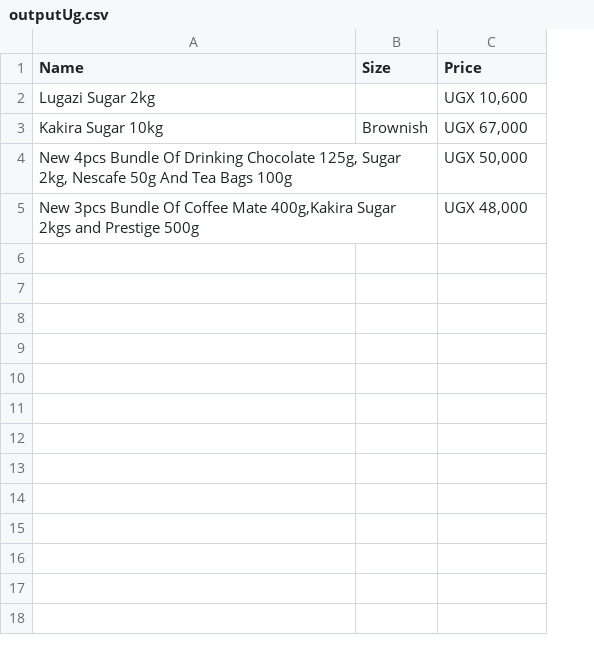
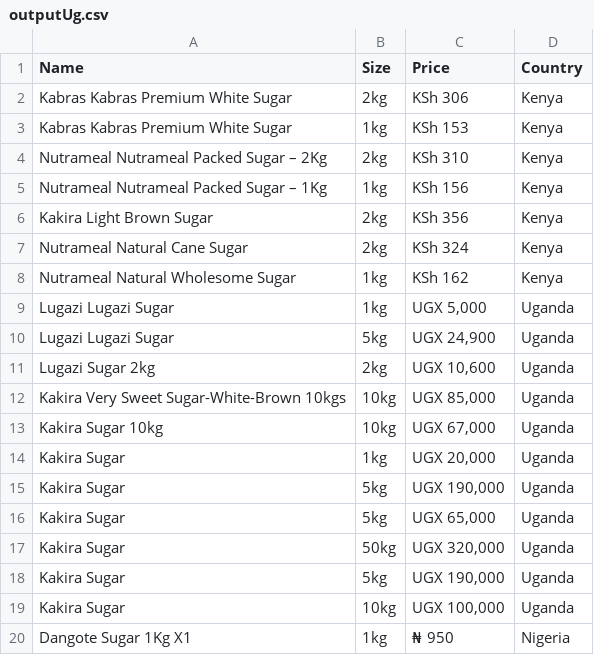
Before and after one commit to delabi/typescript-scraper, a CSV file: outputUg.csv, drawn as a sheet; removed rows and columns are numbered as before the commit, all else as after; the diff names each change by its address in the sheet, - before the commit and + after, or states it on an @@ line.

```diff
--- a/outputUg.csv
+++ b/outputUg.csv
-column B (Size), row 3: Brownish
+column B (Size), row 11: 2kg; row 13: 10kg
+column D (Country), row 11: Uganda; row 13: Uganda
+row 2: Kabras Kabras Premium White Sugar | 2kg | KSh 306 | Kenya
+row 3: Kabras Kabras Premium White Sugar | 1kg | KSh 153 | Kenya
+row 4: Nutrameal Nutrameal Packed Sugar – 2Kg | 2kg | KSh 310 | Kenya
+row 5: Nutrameal Nutrameal Packed Sugar – 1Kg | 1kg | KSh 156 | Kenya
+row 6: Kakira Light Brown Sugar | 2kg | KSh 356 | Kenya
+row 7: Nutrameal Natural Cane Sugar | 2kg | KSh 324 | Kenya
+row 8: Nutrameal Natural Wholesome Sugar | 1kg | KSh 162 | Kenya
+row 9: Lugazi Lugazi Sugar | 1kg | UGX 5,000 | Uganda
+row 10: Lugazi Lugazi Sugar | 5kg | UGX 24,900 | Uganda
+row 12: Kakira Very Sweet Sugar-White-Brown 10kgs | 10kg | UGX 85,000 | Uganda
-row 4: New 4pcs Bundle Of Drinking Chocolate 125g, Sugar 2kg, Nescafe 50g And Tea Bags 100g |  | UGX 50,000
-row 5: New 3pcs Bundle Of Coffee Mate 400g,Kakira Sugar 2kgs and Prestige 500g |  | UGX 48,000
+row 14: Kakira Sugar | 1kg | UGX 20,000 | Uganda
+row 15: Kakira Sugar | 5kg | UGX 190,000 | Uganda
+row 16: Kakira Sugar | 5kg | UGX 65,000 | Uganda
+row 17: Kakira Sugar | 50kg | UGX 320,000 | Uganda
+row 18: Kakira Sugar | 5kg | UGX 190,000 | Uganda
+row 19: Kakira Sugar | 10kg | UGX 100,000 | Uganda
+row 20: Dangote Sugar 1Kg X1 | 1kg | ₦ 950 | Nigeria
```
Also changed, not shown: output.csv, outputNg.csv, 1 other file.
